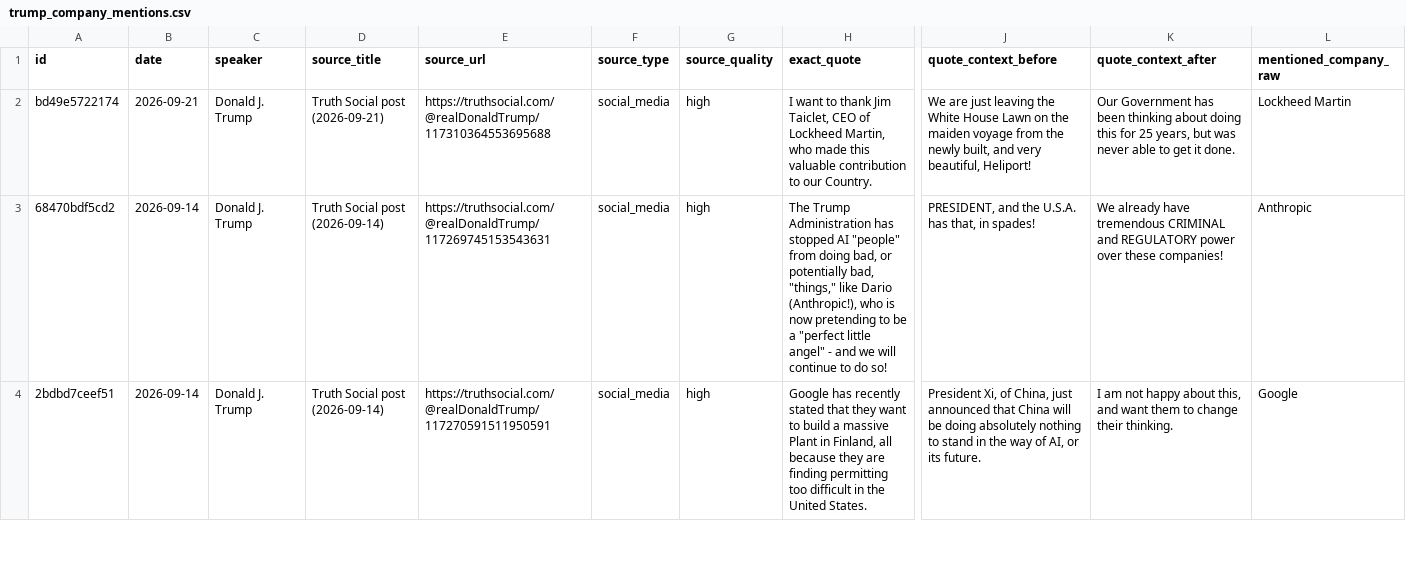
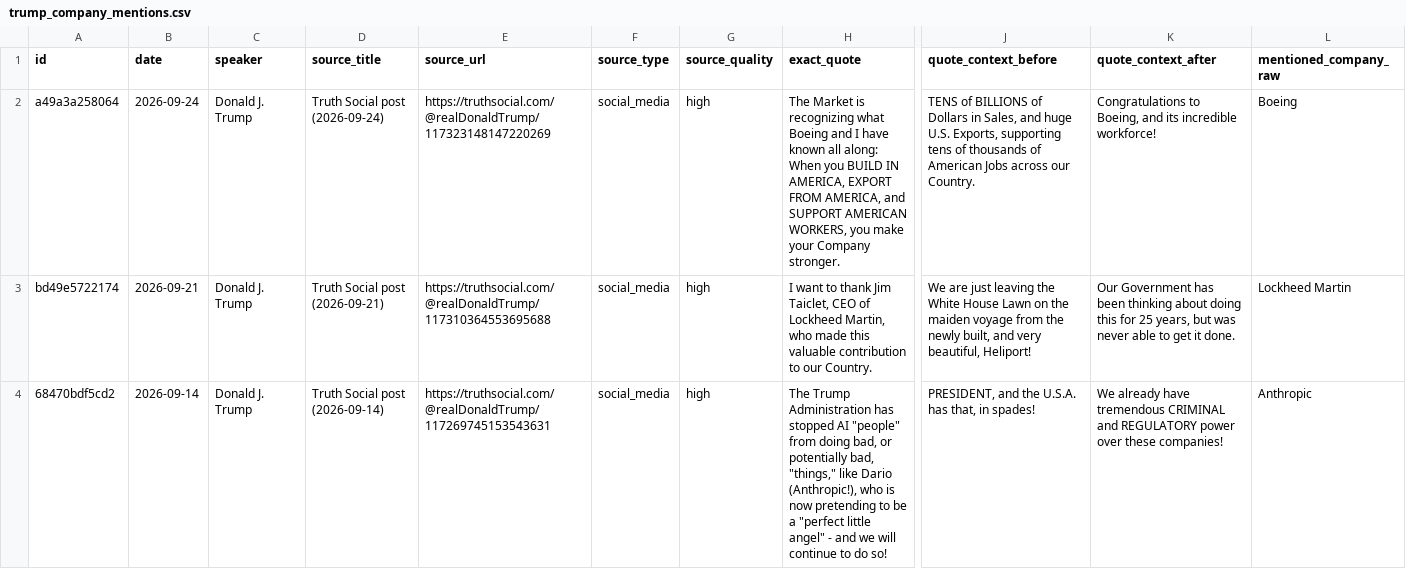
Before and after one commit to nelpower/trump-company-tracker, a CSV file: outputs/trump_company_mentions.csv, drawn as a sheet; only a part is shown, gaps mark what is left out; the shorter side is filled out with more unchanged rows; rows hold the shown columns only; the diff names each change by its address in the sheet, - before the commit and + after, or states it on an @@ line.

```diff
--- a/outputs/trump_company_mentions.csv
+++ b/outputs/trump_company_mentions.csv
+row 2: a49a3a258064 | 2026-09-24 | Donald J. Trump | Truth Social post (2026-09-24) | https://truthsocial.com/@realDonaldTrump/117323148147220269 | social_media | high | The Market is recognizing what Boeing and I have known all along: When you BUILD IN AMERICA, EXPORT FROM AMERICA, and SUPPORT AMERICAN WORKERS, you make your Company stronger. | TENS of BILLIONS of Dollars in Sales, and huge U.S. Exports, supporting tens of thousands of American Jobs across our Country. | Congratulations to Boeing, and its incredible workforce! | Boeing
```
Also changed, not shown: 4 other files.
